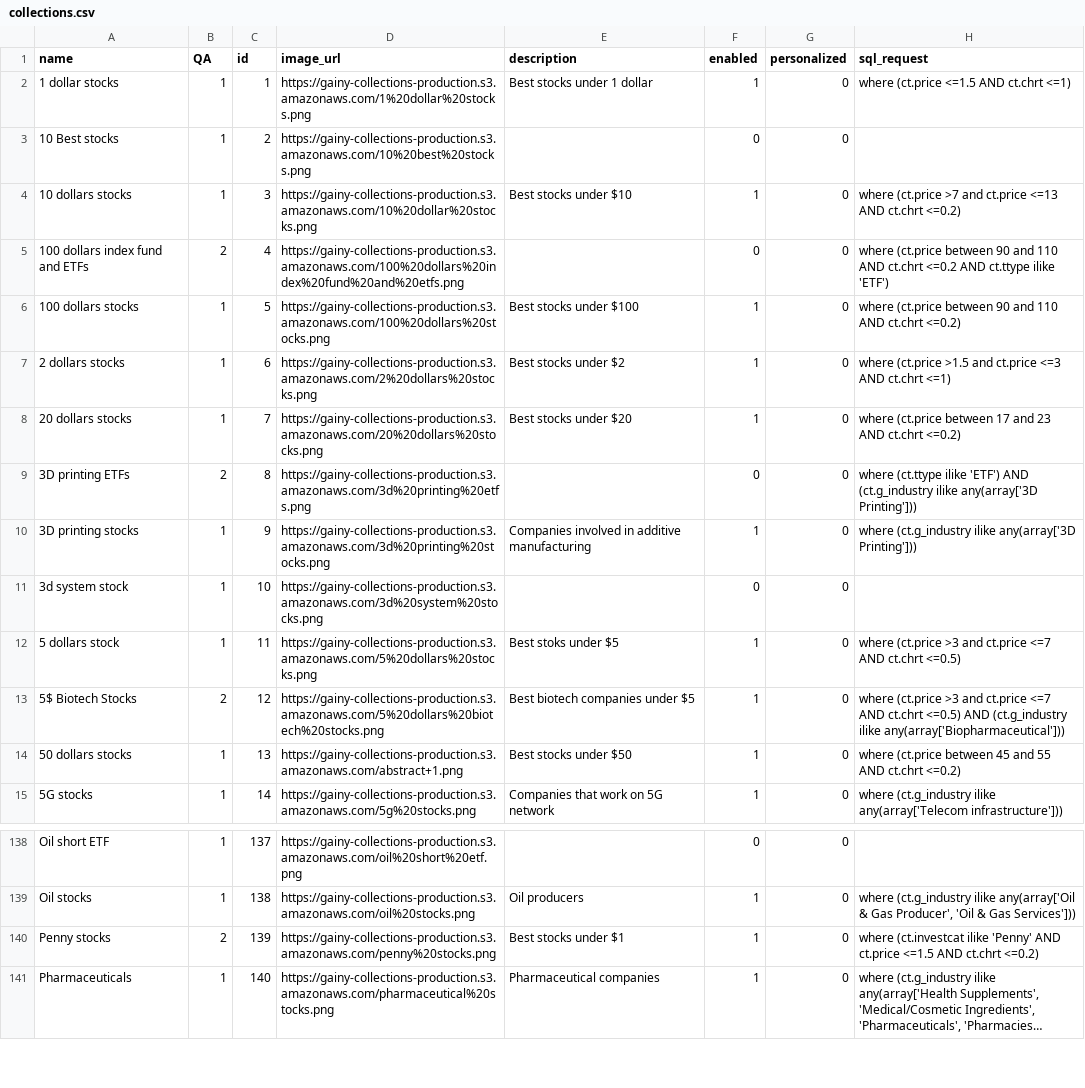
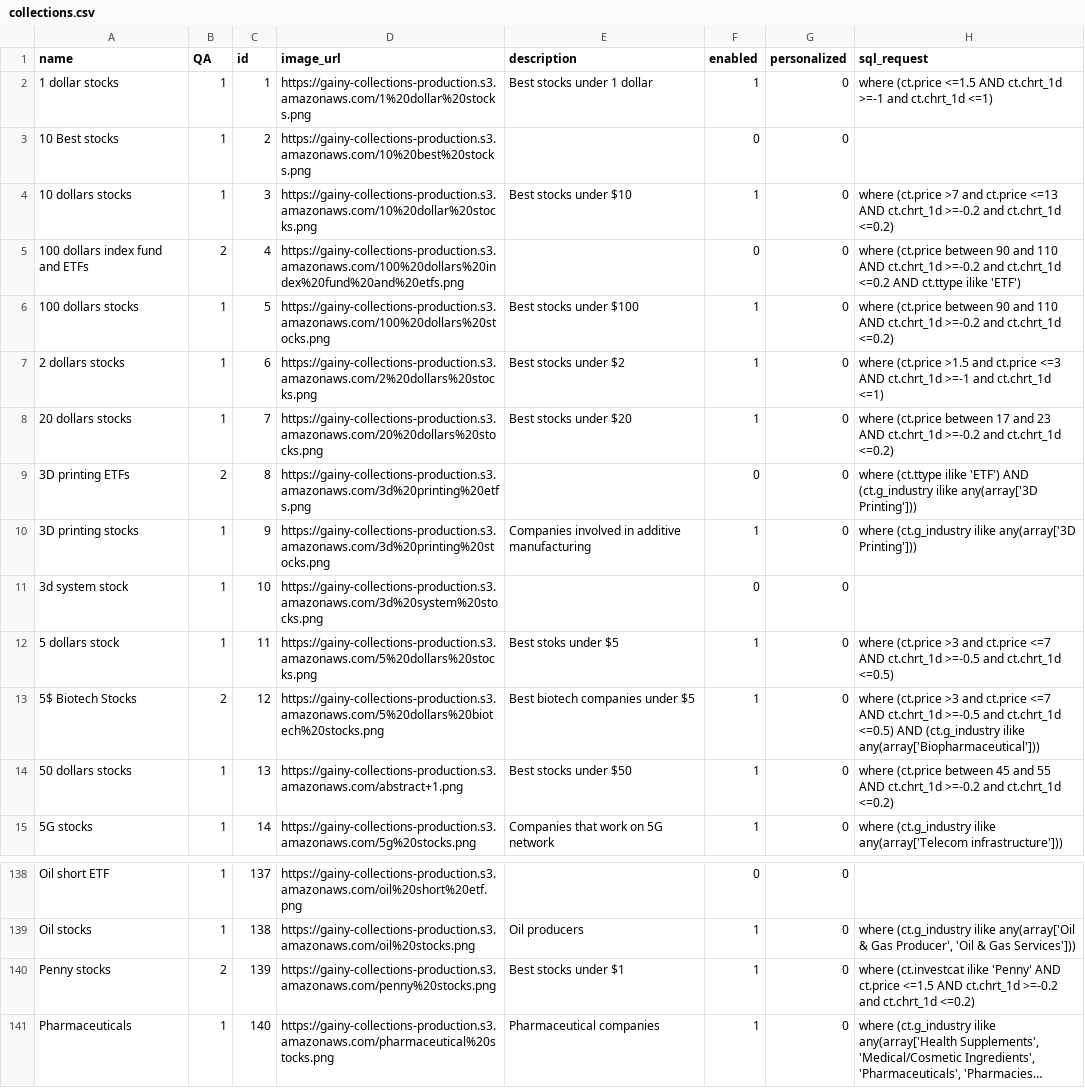
Before and after one commit to gainy-app/gainy, a CSV file: src/gainy-fetch/meltano/data/collections.csv, drawn as a sheet; only a part is shown, gaps mark what is left out; long unchanged cells end in …; the diff names each change by its address in the sheet, - before the commit and + after, or states it on an @@ line.

Commit message:
Update collections.csv
switched "chrt" to chrt_1d
catched a bug: chrt has only upper boundary in rules, now it has upper and lower (seems to me I made this err, coz I thought of abs over chrt.. sooner or later, anyway, made it right)

```diff
--- a/src/gainy-fetch/meltano/data/collections.csv
+++ b/src/gainy-fetch/meltano/data/collections.csv
-H2 (sql_request): …<=1.5 AND ct.chrt <=1)
+H2 (sql_request): …<=1.5 AND ct.chrt_1d >=-1 and ct.chrt_1d <=1)
-H4 (sql_request): …<=13 AND ct.chrt <=0.2)
+H4 (sql_request): …<=13 AND ct.chrt_1d >=-0.2 and ct.chrt_1d <=0.2)
-H5 (sql_request): …110 AND ct.chrt <=0.2 AND…
+H5 (sql_request): …110 AND ct.chrt_1d >=-0.2 and ct.chrt_1d <=0.2 AND…
-H6 (sql_request): …110 AND ct.chrt <=0.2)
+H6 (sql_request): …110 AND ct.chrt_1d >=-0.2 and ct.chrt_1d <=0.2)
-H7 (sql_request): …<=3 AND ct.chrt <=1)
+H7 (sql_request): …<=3 AND ct.chrt_1d >=-1 and ct.chrt_1d <=1)
-H8 (sql_request): …23 AND ct.chrt <=0.2)
+H8 (sql_request): …23 AND ct.chrt_1d >=-0.2 and ct.chrt_1d <=0.2)
-H12 (sql_request): …<=7 AND ct.chrt <=0.5)
+H12 (sql_request): …<=7 AND ct.chrt_1d >=-0.5 and ct.chrt_1d <=0.5)
-H13 (sql_request): …<=7 AND ct.chrt <=0.5) AND…
+H13 (sql_request): …<=7 AND ct.chrt_1d >=-0.5 and ct.chrt_1d <=0.5) AND…
-H14 (sql_request): …55 AND ct.chrt <=0.2)
+H14 (sql_request): …55 AND ct.chrt_1d >=-0.2 and ct.chrt_1d <=0.2)
-H140 (sql_request): …<=1.5 AND ct.chrt <=0.2)
+H140 (sql_request): …<=1.5 AND ct.chrt_1d >=-0.2 and ct.chrt_1d <=0.2)
```
